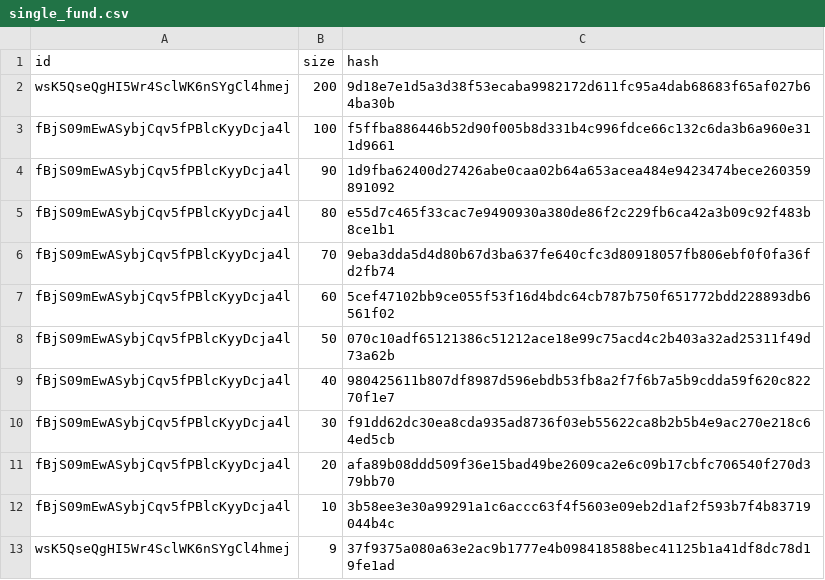
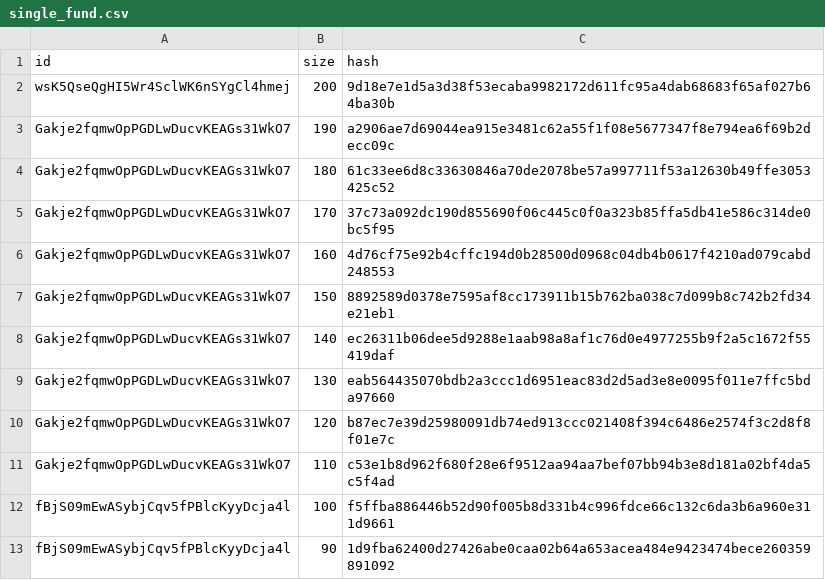
Before and after one commit to trwa/CardaMove, a CSV file: src/single_fund.csv, drawn as a sheet; only a part is shown; the shorter side is filled out with more unchanged rows.

```diff
--- a/src/single_fund.csv
+++ b/src/single_fund.csv
@@ -2,2 +2,11 @@ id,size,hash
 wsK5QseQgHI5Wr4SclWK6nSYgCl4hmej,200,9d18e7e1d5a3d38f53ecaba9982172d611fc95a4dab68683f65af027b64ba30b
+Gakje2fqmwOpPGDLwDucvKEAGs31WkO7,190,a2906ae7d69044ea915e3481c62a55f1f08e5677347f8e794ea6f69b2decc09c
+Gakje2fqmwOpPGDLwDucvKEAGs31WkO7,180,61c33ee6d8c33630846a70de2078be57a997711f53a12630b49ffe3053425c52
+Gakje2fqmwOpPGDLwDucvKEAGs31WkO7,170,37c73a092dc190d855690f06c445c0f0a323b85ffa5db41e586c314de0bc5f95
+Gakje2fqmwOpPGDLwDucvKEAGs31WkO7,160,4d76cf75e92b4cffc194d0b28500d0968c04db4b0617f4210ad079cabd248553
+Gakje2fqmwOpPGDLwDucvKEAGs31WkO7,150,8892589d0378e7595af8cc173911b15b762ba038c7d099b8c742b2fd34e21eb1
+Gakje2fqmwOpPGDLwDucvKEAGs31WkO7,140,ec26311b06dee5d9288e1aab98a8af1c76d0e4977255b9f2a5c1672f55419daf
+Gakje2fqmwOpPGDLwDucvKEAGs31WkO7,130,eab564435070bdb2a3ccc1d6951eac83d2d5ad3e8e0095f011e7ffc5bda97660
+Gakje2fqmwOpPGDLwDucvKEAGs31WkO7,120,b87ec7e39d25980091db74ed913ccc021408f394c6486e2574f3c2d8f8f01e7c
+Gakje2fqmwOpPGDLwDucvKEAGs31WkO7,110,c53e1b8d962f680f28e6f9512aa94aa7bef07bb94b3e8d181a02bf4da5c5f4ad
 fBjS09mEwASybjCqv5fPBlcKyyDcja4l,100,f5ffba886446b52d90f005b8d331b4c996fdce66c132c6da3b6a960e311d9661
```
Also changed, not shown: src/single_run.csv, 6 other files.
